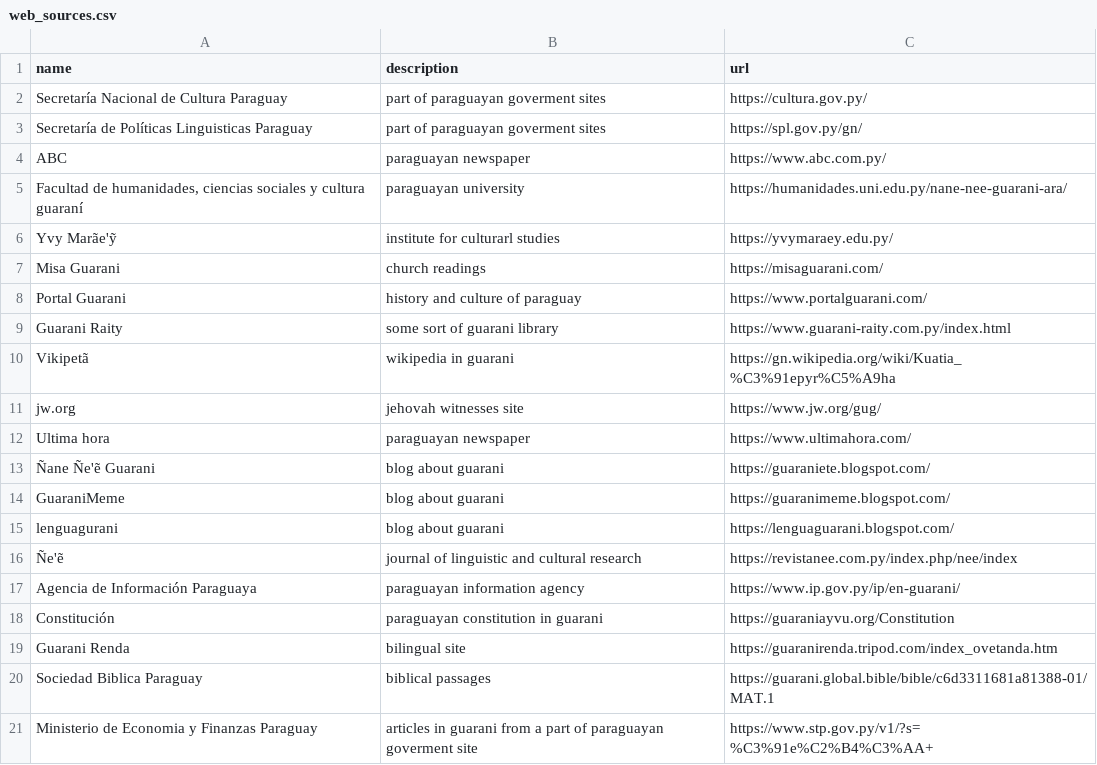
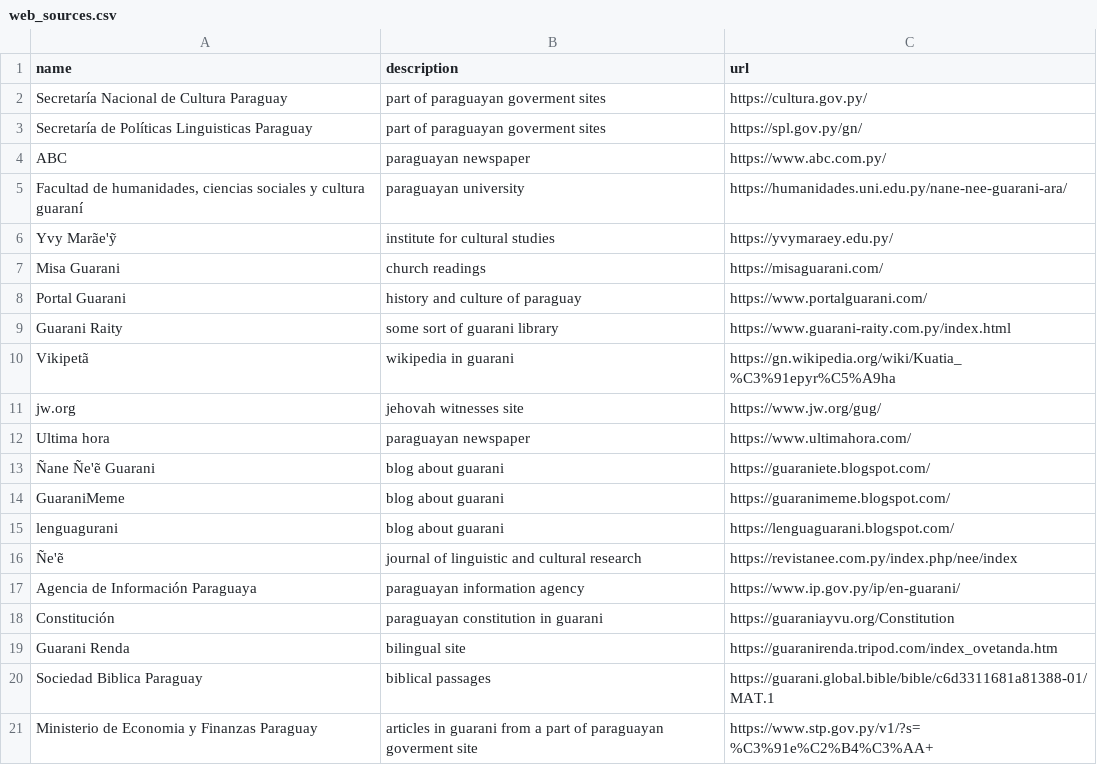
Before and after one commit to guaran-ia/guarascrapper, a CSV file: data/web_sources.csv, drawn as a sheet.

```diff
--- a/data/web_sources.csv
+++ b/data/web_sources.csv
@@ -5,3 +5,3 @@ ABC,paraguayan newspaper,https://www.abc.com.py/
 "Facultad de humanidades, ciencias sociales y cultura guaraní",paraguayan university,https://humanidades.uni.edu.py/nane-nee-guarani-ara/
-Yvy Marãe'ỹ,institute for culturarl studies,https://yvymaraey.edu.py/
+Yvy Marãe'ỹ,institute for cultural studies,https://yvymaraey.edu.py/
 Misa Guarani,church readings,https://misaguarani.com/
```
Also changed, not shown: 14 other files.
